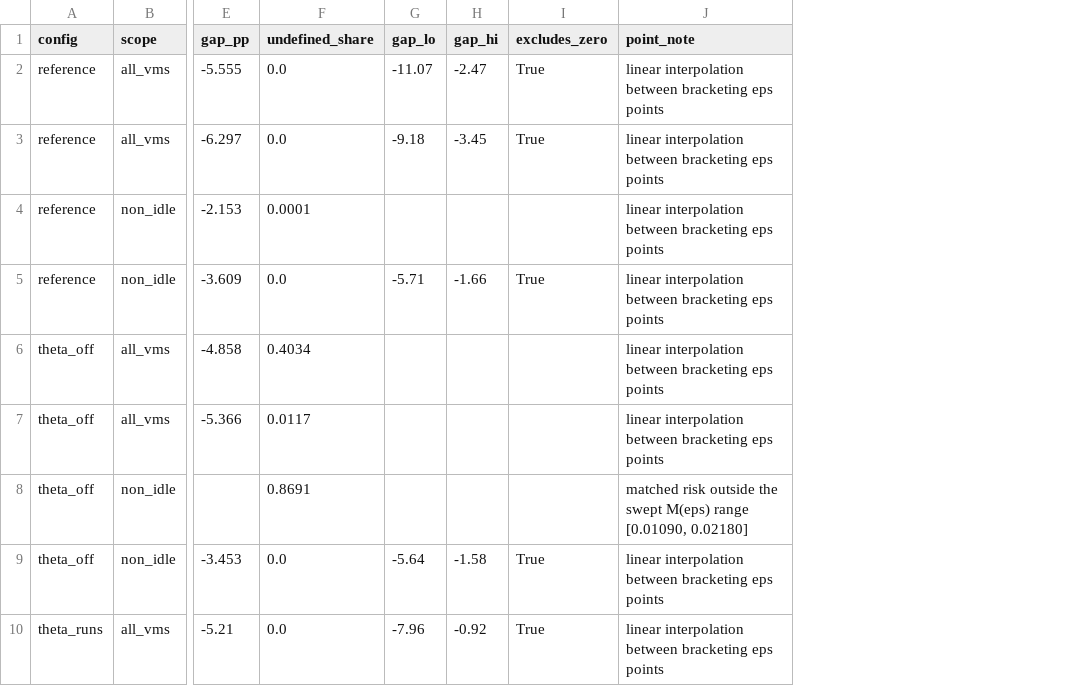
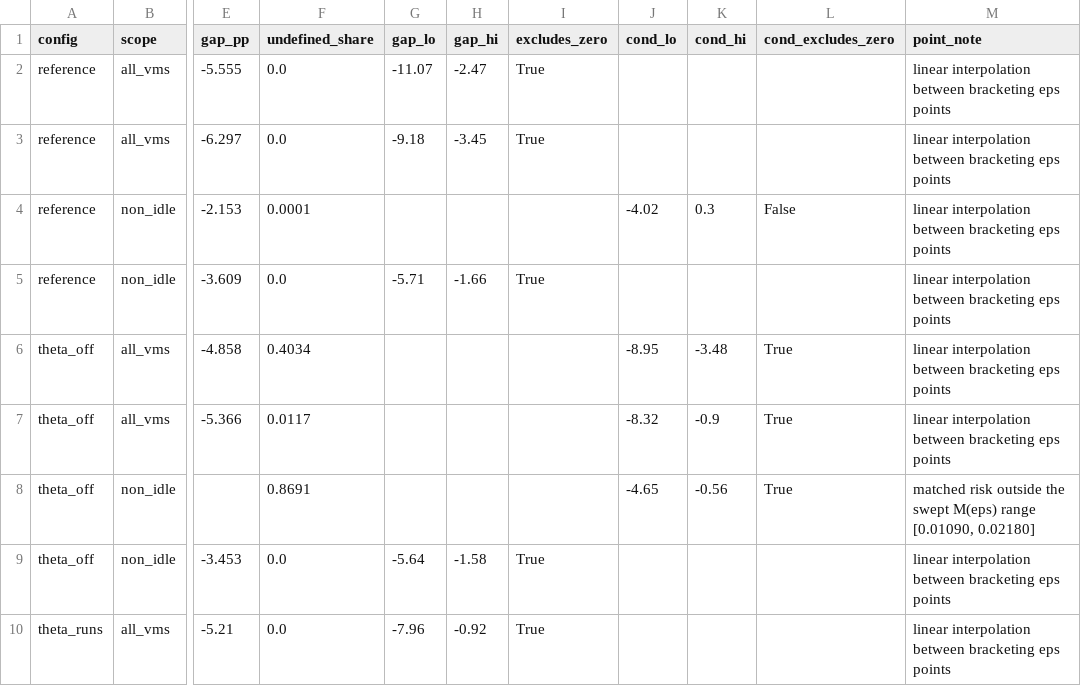
Before and after one commit to AbhishekSingh444/vm-rightsizing, a CSV file: results/bootstrap/matched_risk_gaps_ci.csv, drawn as a sheet; only a part is shown, gaps mark what is left out; the diff names each change by its address in the sheet, - before the commit and + after, or states it on an @@ line.

Commit message:
Add conditional intervals and correct two Review 2 claims
Withheld bootstrap intervals left blank cells. Add the percentile
interval over defined resamples beside each one, labelled
supplementary; the strict rule stays primary. The bootstrap also
withdraws theta_off's +0.7 pp and q0.98's CPU effect, so record the
corrected wording for the paper.

```diff
--- a/results/bootstrap/matched_risk_gaps_ci.csv
+++ b/results/bootstrap/matched_risk_gaps_ci.csv
+column J (cond_lo), rows 4-8: -4.02 |  | -8.95 | -8.32 | -4.65
+column K (cond_hi), rows 4-8: 0.3 |  | -3.48 | -0.9 | -0.56
+column L (cond_excludes_zero), rows 4-8: False |  | True | True | True
```
Also changed, not shown: results/bootstrap/ablation_shifts_ci.csv, 6 other files.
